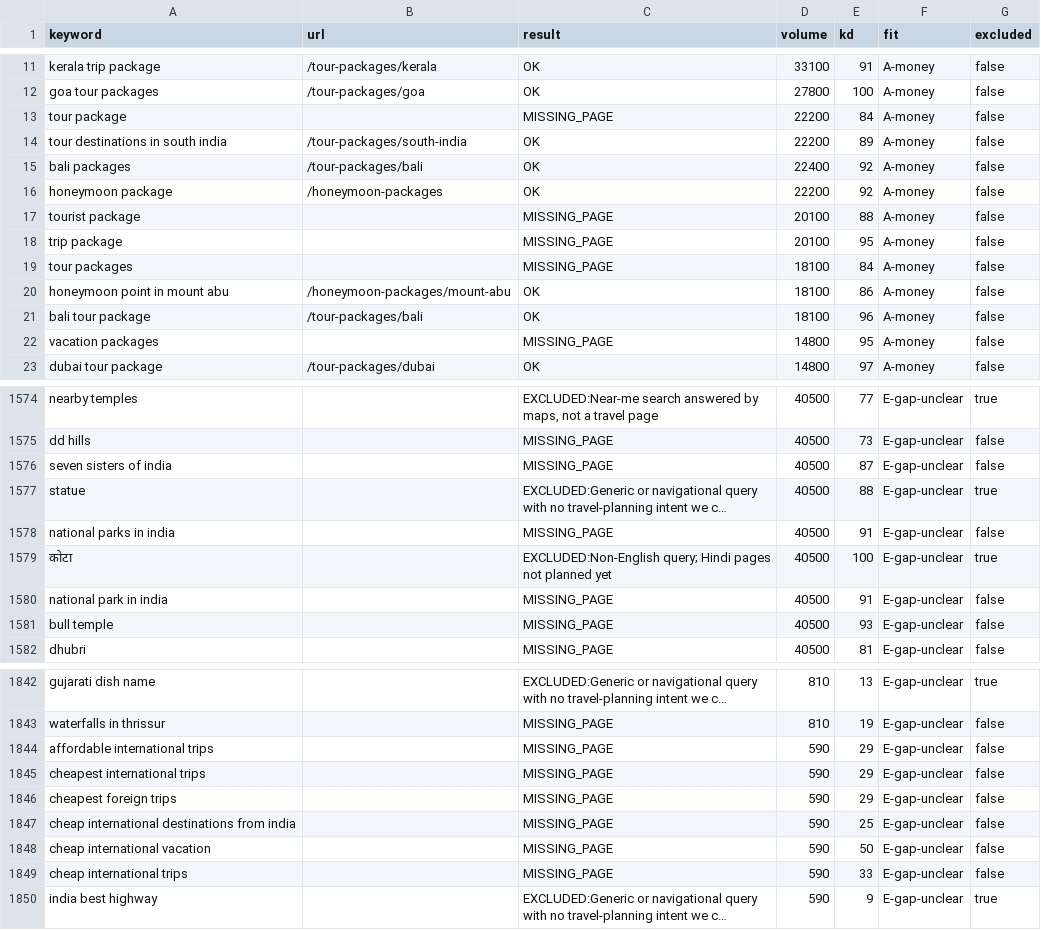
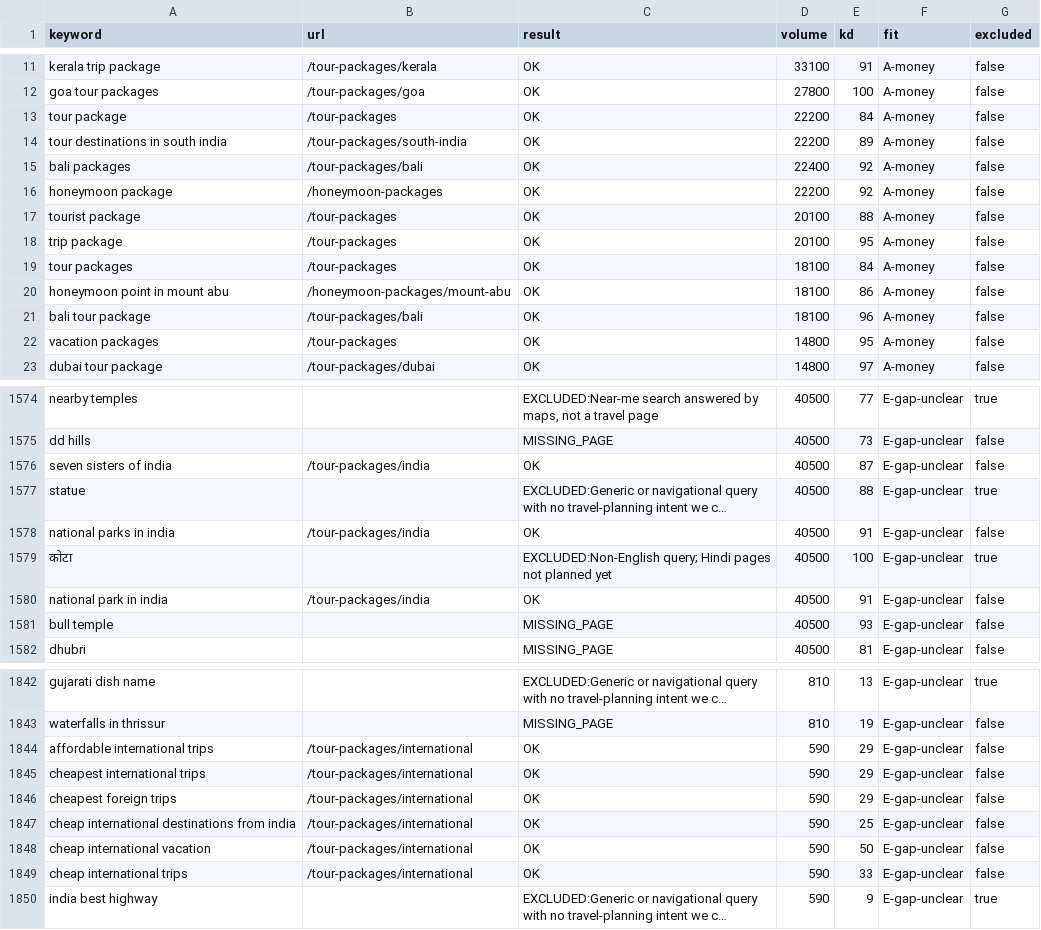
Before and after one commit to viakashmir/leadsite, a CSV file: docs/keyword-research/coverage-report.csv, drawn as a sheet; only a part is shown, gaps mark what is left out; long unchanged cells end in …; the diff covers the shown part only; the diff names each change by its address in the sheet, - before the commit and + after, or states it on an @@ line.

```diff
--- a/docs/keyword-research/coverage-report.csv
+++ b/docs/keyword-research/coverage-report.csv
-B13 (url): (empty)
+B13 (url): /tour-packages
-C13 (result): MISSING_PAGE
+C13 (result): OK
-B17:B19 (url): (empty)
+B17:B19 (url): /tour-packages
-C17:C19 (result): MISSING_PAGE
+C17:C19 (result): OK
-B22 (url): (empty)
+B22 (url): /tour-packages
-C22 (result): MISSING_PAGE
+C22 (result): OK
-B1576 (url): (empty)
+B1576 (url): /tour-packages/india
-C1576 (result): MISSING_PAGE
+C1576 (result): OK
-B1578 (url): (empty)
+B1578 (url): /tour-packages/india
-C1578 (result): MISSING_PAGE
+C1578 (result): OK
-B1580 (url): (empty)
+B1580 (url): /tour-packages/india
-C1580 (result): MISSING_PAGE
+C1580 (result): OK
-B1844:B1849 (url): (empty)
+B1844:B1849 (url): /tour-packages/international
-C1844:C1849 (result): MISSING_PAGE
+C1844:C1849 (result): OK
```
Also changed, not shown: 130 edited cells elsewhere in this file, docs/keyword-research/url-overrides.csv, 2 other files.
